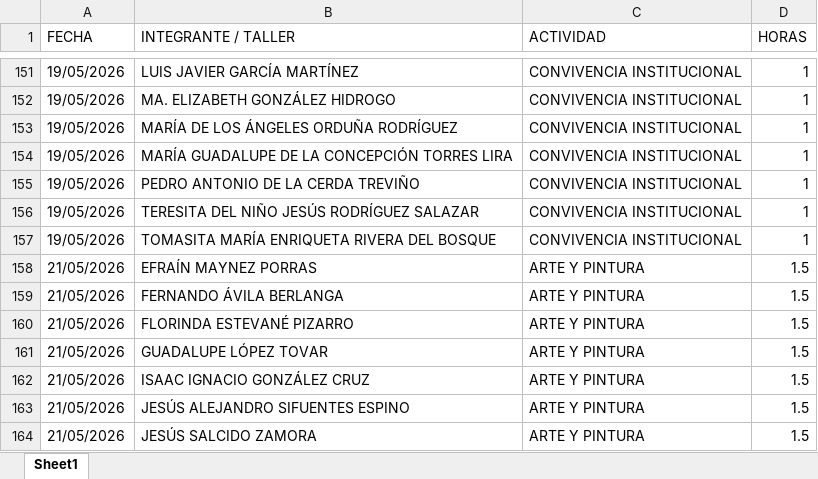
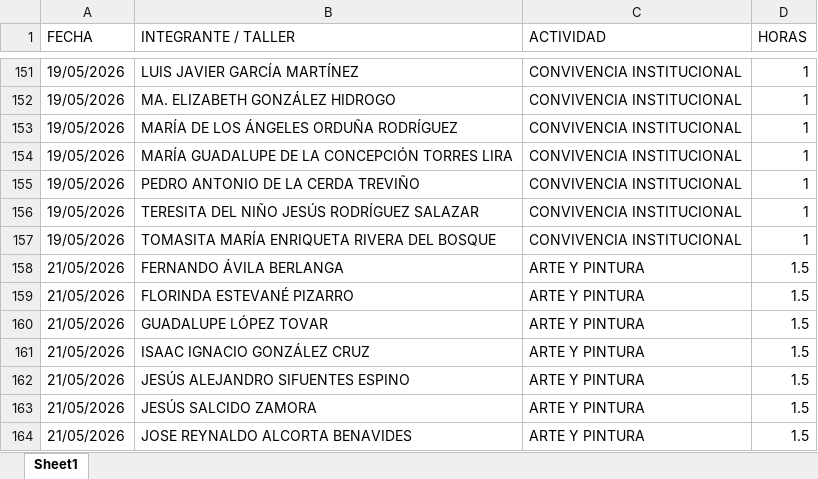
Before and after one commit to jesusalbertomoraleslopez-byte/mentes-app, an Excel workbook: asistencia.xlsx, sheet Sheet1, drawn as a sheet; only a part is shown, gaps mark what is left out; the shorter side is filled out with more unchanged rows; values as stored, in another font and other column widths than the file's, no borders; the diff names each change by its address in the sheet, - before the commit and + after, or states it on an @@ line.

Commit message:
Admin: Eliminación de 1 registros individuales del día 21/05/2026

```diff
--- a/asistencia.xlsx (sheet Sheet1)
+++ b/asistencia.xlsx (sheet Sheet1)
-row 158: 21/05/2026 | EFRAÍN MAYNEZ PORRAS | ARTE Y PINTURA | 1.5
```
